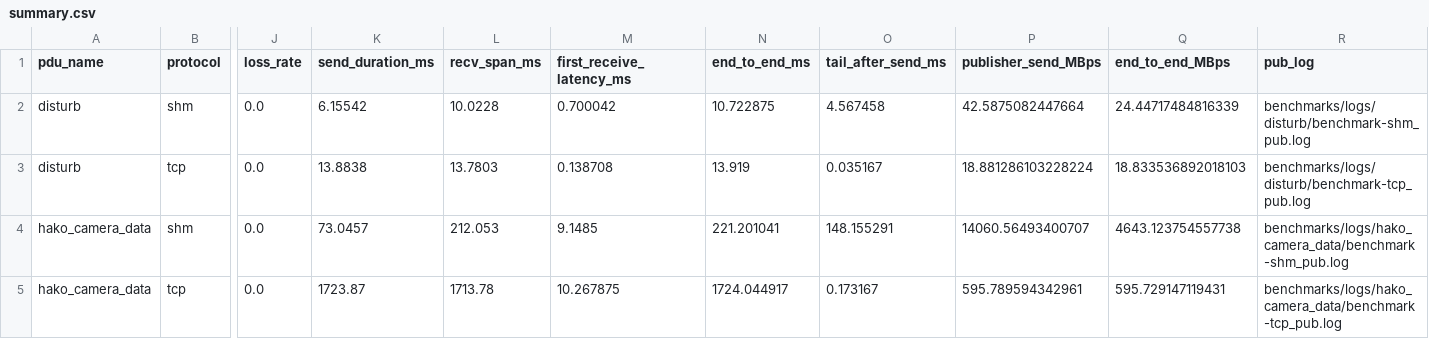
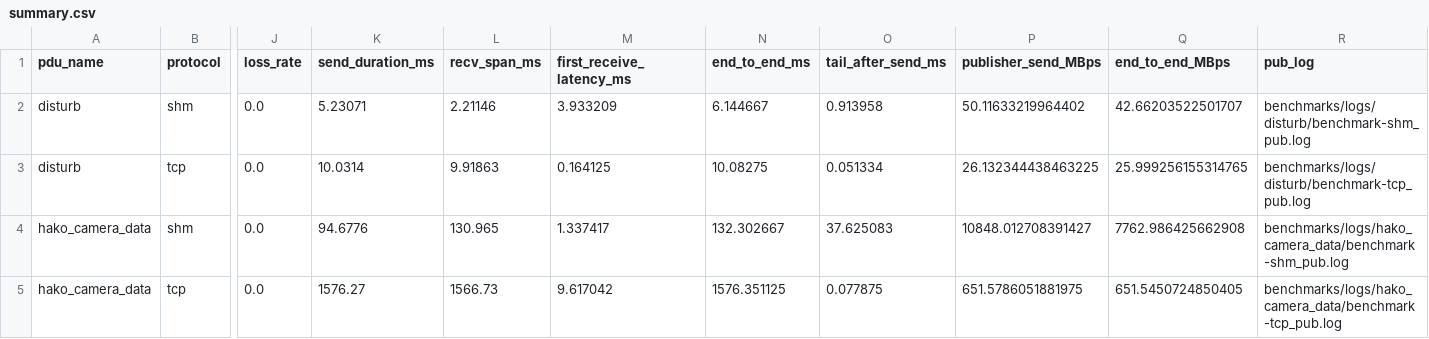
Before and after one commit to hakoniwalab/hakoniwa-pdu-endpoint, a CSV file: benchmarks/results/summary.csv, drawn as a sheet; only a part is shown, gaps mark what is left out; the diff covers the shown part only; the diff names each change by its address in the sheet, - before the commit and + after, or states it on an @@ line.

```diff
--- a/benchmarks/results/summary.csv
+++ b/benchmarks/results/summary.csv
-K2 (send_duration_ms): 6.15542
+K2 (send_duration_ms): 5.23071
-L2 (recv_span_ms): 10.0228
+L2 (recv_span_ms): 2.21146
-M2 (first_receive_latency_ms): 0.700042
+M2 (first_receive_latency_ms): 3.933209
-N2 (end_to_end_ms): 10.722875
+N2 (end_to_end_ms): 6.144667
-O2 (tail_after_send_ms): 4.567458
+O2 (tail_after_send_ms): 0.913958
-P2 (publisher_send_MBps): 42.5875082447664
+P2 (publisher_send_MBps): 50.11633219964402
-Q2 (end_to_end_MBps): 24.44717484816339
+Q2 (end_to_end_MBps): 42.66203522501707
-K3 (send_duration_ms): 13.8838
+K3 (send_duration_ms): 10.0314
-L3 (recv_span_ms): 13.7803
+L3 (recv_span_ms): 9.91863
-M3 (first_receive_latency_ms): 0.138708
+M3 (first_receive_latency_ms): 0.164125
-N3 (end_to_end_ms): 13.919
+N3 (end_to_end_ms): 10.08275
-O3 (tail_after_send_ms): 0.035167
+O3 (tail_after_send_ms): 0.051334
-P3 (publisher_send_MBps): 18.881286103228224
+P3 (publisher_send_MBps): 26.132344438463225
-Q3 (end_to_end_MBps): 18.833536892018103
+Q3 (end_to_end_MBps): 25.999256155314765
-K4 (send_duration_ms): 73.0457
+K4 (send_duration_ms): 94.6776
-L4 (recv_span_ms): 212.053
+L4 (recv_span_ms): 130.965
-M4 (first_receive_latency_ms): 9.1485
+M4 (first_receive_latency_ms): 1.337417
-N4 (end_to_end_ms): 221.201041
+N4 (end_to_end_ms): 132.302667
-O4 (tail_after_send_ms): 148.155291
+O4 (tail_after_send_ms): 37.625083
-P4 (publisher_send_MBps): 14060.56493400707
+P4 (publisher_send_MBps): 10848.012708391427
-Q4 (end_to_end_MBps): 4643.123754557738
+Q4 (end_to_end_MBps): 7762.986425662908
-K5 (send_duration_ms): 1723.87
+K5 (send_duration_ms): 1576.27
-L5 (recv_span_ms): 1713.78
+L5 (recv_span_ms): 1566.73
-M5 (first_receive_latency_ms): 10.267875
+M5 (first_receive_latency_ms): 9.617042
-N5 (end_to_end_ms): 1724.044917
+N5 (end_to_end_ms): 1576.351125
-O5 (tail_after_send_ms): 0.173167
+O5 (tail_after_send_ms): 0.077875
-P5 (publisher_send_MBps): 595.789594342961
+P5 (publisher_send_MBps): 651.5786051881975
-Q5 (end_to_end_MBps): 595.729147119431
+Q5 (end_to_end_MBps): 651.5450724850405
```
Also changed, not shown: 14 edited cells elsewhere in this file, 24 other files.
